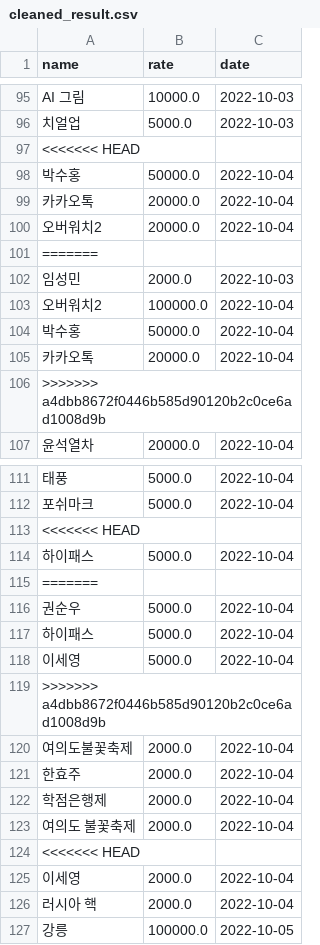
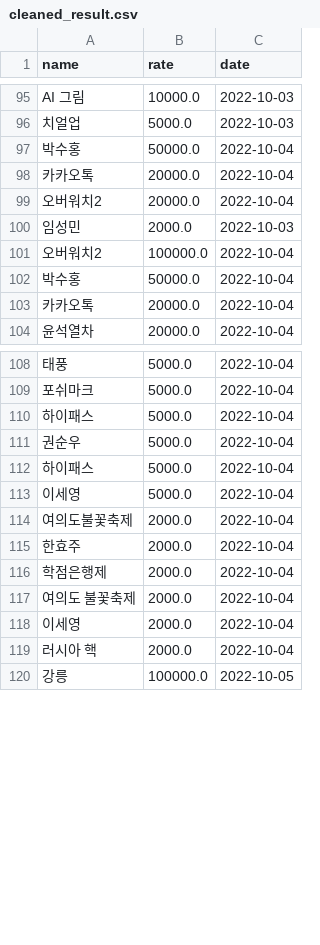
Before and after one commit to potion-jack/daily_google_trend, a CSV file: crwals/cleaned_result.csv, drawn as a sheet; only a part is shown, gaps mark what is left out; the diff covers the shown part only.

Commit message:
scaled results

```diff
--- a/crwals/cleaned_result.csv
+++ b/crwals/cleaned_result.csv
@@ -96,3 +96,2 @@ AI 그림,10000.0,2022-10-03
 치얼업,5000.0,2022-10-03
-<<<<<<< HEAD
 박수홍,50000.0,2022-10-04
@@ -100,3 +99,2 @@ AI 그림,10000.0,2022-10-03
 오버워치2,20000.0,2022-10-04
-=======
 임성민,2000.0,2022-10-03
@@ -105,3 +103,2 @@ AI 그림,10000.0,2022-10-03
 카카오톡,20000.0,2022-10-04
->>>>>>> a4dbb8672f0446b585d90120b2c0ce6ad1008d9b
 윤석열차,20000.0,2022-10-04
@@ -112,5 +109,3 @@ AI 그림,10000.0,2022-10-03
 포쉬마크,5000.0,2022-10-04
-<<<<<<< HEAD
 하이패스,5000.0,2022-10-04
-=======
 권순우,5000.0,2022-10-04
@@ -118,3 +113,2 @@ AI 그림,10000.0,2022-10-03
 이세영,5000.0,2022-10-04
->>>>>>> a4dbb8672f0446b585d90120b2c0ce6ad1008d9b
 여의도불꽃축제,2000.0,2022-10-04
@@ -123,3 +117,2 @@ AI 그림,10000.0,2022-10-03
 여의도 불꽃축제,2000.0,2022-10-04
-<<<<<<< HEAD
 이세영,2000.0,2022-10-04
```
Also changed, not shown: 5 removed rows elsewhere in this file, crwals/result.csv, 2 other files.
